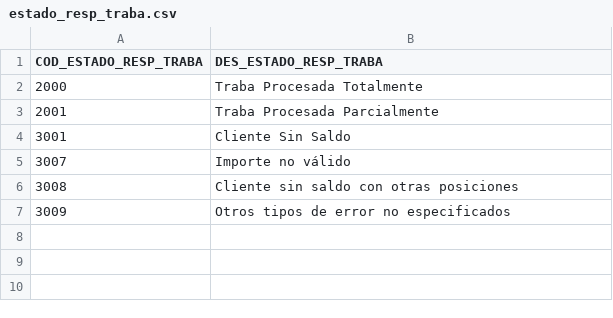
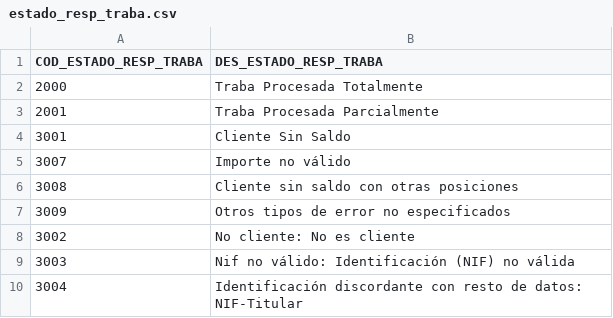
Before and after one commit to amassana/czbk_embargos, a CSV file: src/main/resources/liquibase/initial/estado_resp_traba.csv, drawn as a sheet; the diff names each change by its address in the sheet, - before the commit and + after, or states it on an @@ line.

```diff
--- a/src/main/resources/liquibase/initial/estado_resp_traba.csv
+++ b/src/main/resources/liquibase/initial/estado_resp_traba.csv
+row 8: 3002 | No cliente: No es cliente
+row 9: 3003 | Nif no válido: Identificación (NIF) no válida
+row 10: 3004 | Identificación discordante con resto de datos: NIF-Titular
```
Also changed, not shown: src/main/resources/liquibase/initial/estado_resp_ejecucion.csv, src/main/resources/liquibase/initial/estado_resp_levantamiento.csv, 4 other files.
